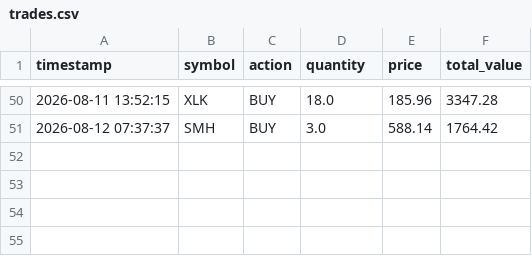
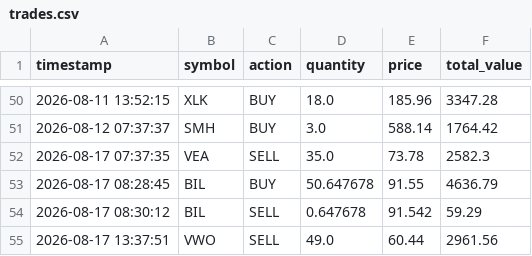
Before and after one commit to tydbyts-tom/jack-the-honest-investor, a CSV file: data/trades.csv, drawn as a sheet; only a part is shown, gaps mark what is left out; the diff names each change by its address in the sheet, - before the commit and + after, or states it on an @@ line.

```diff
--- a/data/trades.csv
+++ b/data/trades.csv
+row 52: 2026-08-17 07:37:35 | VEA | SELL | 35.0 | 73.78 | 2582.3
+row 53: 2026-08-17 08:28:45 | BIL | BUY | 50.647678 | 91.55 | 4636.79
+row 54: 2026-08-17 08:30:12 | BIL | SELL | 0.647678 | 91.542 | 59.29
+row 55: 2026-08-17 13:37:51 | VWO | SELL | 49.0 | 60.44 | 2961.56
```
Also changed, not shown: data/equity-curve.csv, data/predictions.csv, 5 other files.
